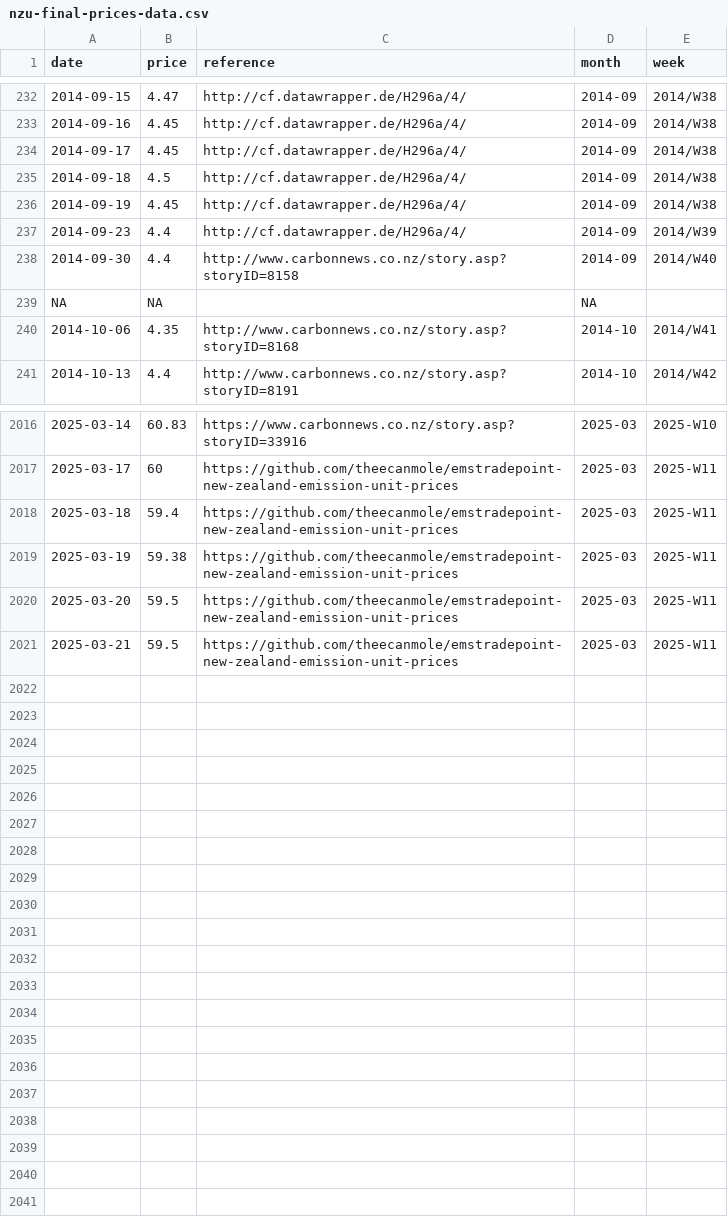
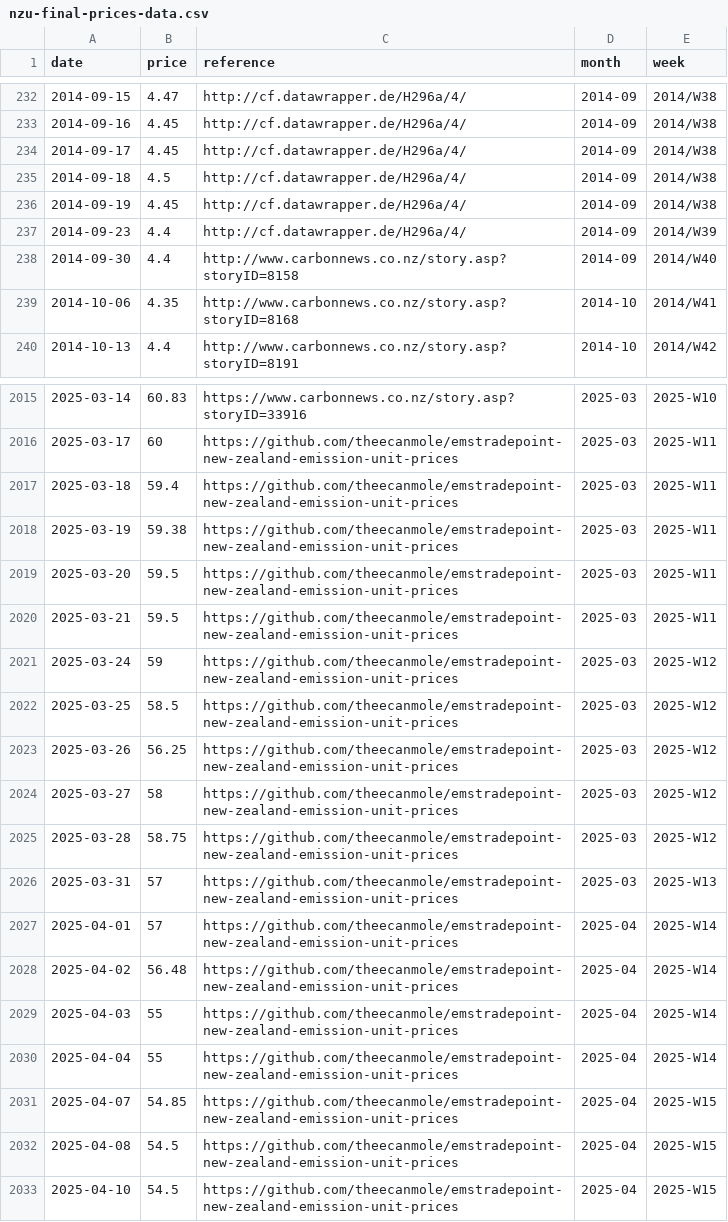
Before and after one commit to theecanmole/NZ-emission-unit-prices, a CSV file: nzu-final-prices-data.csv, drawn as a sheet; only a part is shown, gaps mark what is left out; removed rows and columns are numbered as before the commit, all else as after; the diff names each change by its address in the sheet, - before the commit and + after, or states it on an @@ line.

```diff
--- a/nzu-final-prices-data.csv
+++ b/nzu-final-prices-data.csv
-row 239: NA | NA |  | NA
+row 2021: 2025-03-24 | 59 | https://github.com/theecanmole/emstradepoint-new-zealand-emission-unit-prices | 2025-03 | 2025-W12
+row 2022: 2025-03-25 | 58.5 | https://github.com/theecanmole/emstradepoint-new-zealand-emission-unit-prices | 2025-03 | 2025-W12
+row 2023: 2025-03-26 | 56.25 | https://github.com/theecanmole/emstradepoint-new-zealand-emission-unit-prices | 2025-03 | 2025-W12
+row 2024: 2025-03-27 | 58 | https://github.com/theecanmole/emstradepoint-new-zealand-emission-unit-prices | 2025-03 | 2025-W12
+row 2025: 2025-03-28 | 58.75 | https://github.com/theecanmole/emstradepoint-new-zealand-emission-unit-prices | 2025-03 | 2025-W12
+row 2026: 2025-03-31 | 57 | https://github.com/theecanmole/emstradepoint-new-zealand-emission-unit-prices | 2025-03 | 2025-W13
+row 2027: 2025-04-01 | 57 | https://github.com/theecanmole/emstradepoint-new-zealand-emission-unit-prices | 2025-04 | 2025-W14
+row 2028: 2025-04-02 | 56.48 | https://github.com/theecanmole/emstradepoint-new-zealand-emission-unit-prices | 2025-04 | 2025-W14
+row 2029: 2025-04-03 | 55 | https://github.com/theecanmole/emstradepoint-new-zealand-emission-unit-prices | 2025-04 | 2025-W14
+row 2030: 2025-04-04 | 55 | https://github.com/theecanmole/emstradepoint-new-zealand-emission-unit-prices | 2025-04 | 2025-W14
+row 2031: 2025-04-07 | 54.85 | https://github.com/theecanmole/emstradepoint-new-zealand-emission-unit-prices | 2025-04 | 2025-W15
+row 2032: 2025-04-08 | 54.5 | https://github.com/theecanmole/emstradepoint-new-zealand-emission-unit-prices | 2025-04 | 2025-W15
+row 2033: 2025-04-10 | 54.5 | https://github.com/theecanmole/emstradepoint-new-zealand-emission-unit-prices | 2025-04 | 2025-W15
```
Also changed, not shown: nzu-edited-raw-prices-data.csv, spotprices.csv, 13 other files.
